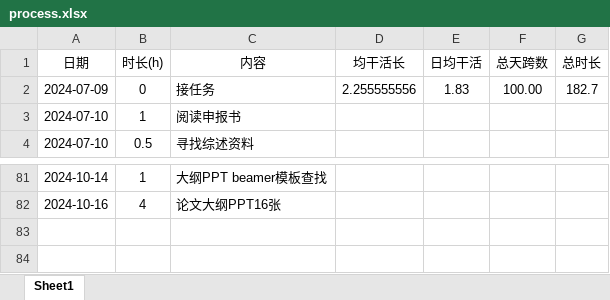
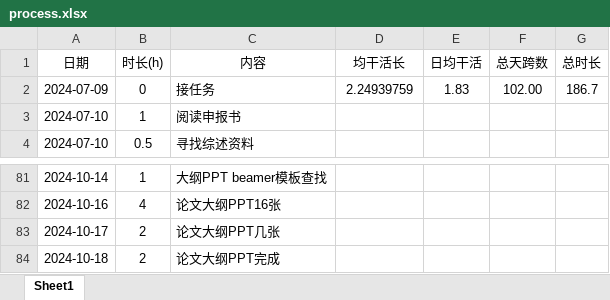
Before and after one commit to lr580/trafficFlowPredictionSurvey, an Excel workbook: process.xlsx, sheet Sheet1, drawn as a sheet; only a part is shown, gaps mark what is left out; values as stored, in another font and other column widths than the file's, no borders; the diff names each change by its address in the sheet, - before the commit and + after, or states it on an @@ line.

```diff
--- a/process.xlsx (sheet Sheet1)
+++ b/process.xlsx (sheet Sheet1)
-D2 (均干活长): 2.255555556
+D2 (均干活长): 2.24939759
-F2 (总天跨数): 100.00
+F2 (总天跨数): 102.00
-G2 (总时长): 182.7
+G2 (总时长): 186.7
+row 83: 2024-10-17 | 2 | 论文大纲PPT几张
+row 84: 2024-10-18 | 2 | 论文大纲PPT完成
```
Also changed, not shown: 2 other files.
